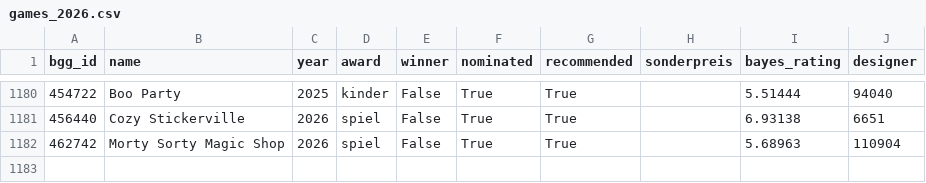
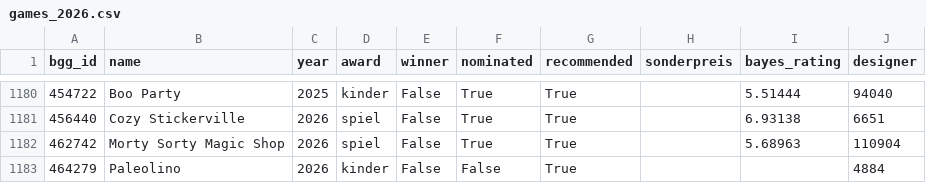
Before and after one commit to recommend-games/blog, a CSV file: experiments/sdj_designers/games_2026.csv, drawn as a sheet; only a part is shown, gaps mark what is left out; the diff names each change by its address in the sheet, - before the commit and + after, or states it on an @@ line.

Commit message:
Added Paleolino

```diff
--- a/experiments/sdj_designers/games_2026.csv
+++ b/experiments/sdj_designers/games_2026.csv
+row 1183: 464279 | Paleolino | 2026 | kinder | False | False | True |  |  | 4884
```
Also changed, not shown: experiments/sdj_designers/designers_2026.csv, 1 other file.
